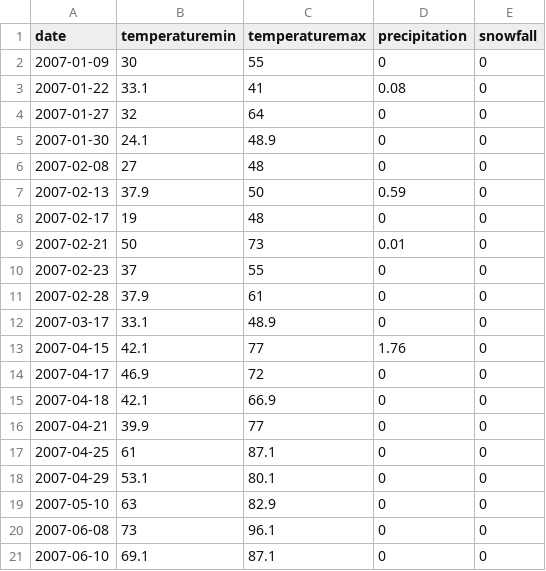
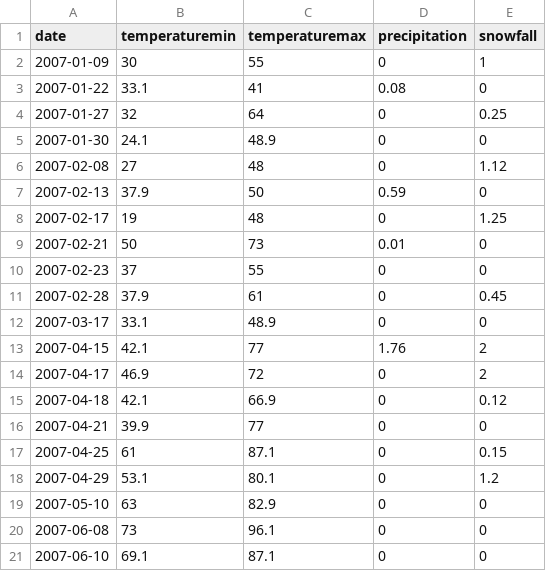
Before and after one commit to bayyaraghu/Data-Cleaning, a CSV file: weatherdata.csv, drawn as a sheet.

Commit message:
0.1

```diff
--- a/weatherdata.csv
+++ b/weatherdata.csv
@@ -1,19 +1,19 @@
 date,temperaturemin,temperaturemax,precipitation,snowfall
-2007-01-09,30,55,0,0
+2007-01-09,30,55,0,1
 2007-01-22,33.1,41,0.08,0
-2007-01-27,32,64,0,0
+2007-01-27,32,64,0,0.25
 2007-01-30,24.1,48.9,0,0
-2007-02-08,27,48,0,0
+2007-02-08,27,48,0,1.12
 2007-02-13,37.9,50,0.59,0
-2007-02-17,19,48,0,0
+2007-02-17,19,48,0,1.25
 2007-02-21,50,73,0.01,0
 2007-02-23,37,55,0,0
-2007-02-28,37.9,61,0,0
+2007-02-28,37.9,61,0,0.45
 2007-03-17,33.1,48.9,0,0
-2007-04-15,42.1,77,1.76,0
-2007-04-17,46.9,72,0,0
-2007-04-18,42.1,66.9,0,0
+2007-04-15,42.1,77,1.76,2
+2007-04-17,46.9,72,0,2
+2007-04-18,42.1,66.9,0,0.12
 2007-04-21,39.9,77,0,0
-2007-04-25,61,87.1,0,0
-2007-04-29,53.1,80.1,0,0
+2007-04-25,61,87.1,0,0.15
+2007-04-29,53.1,80.1,0,1.2
 2007-05-10,63,82.9,0,0
```
